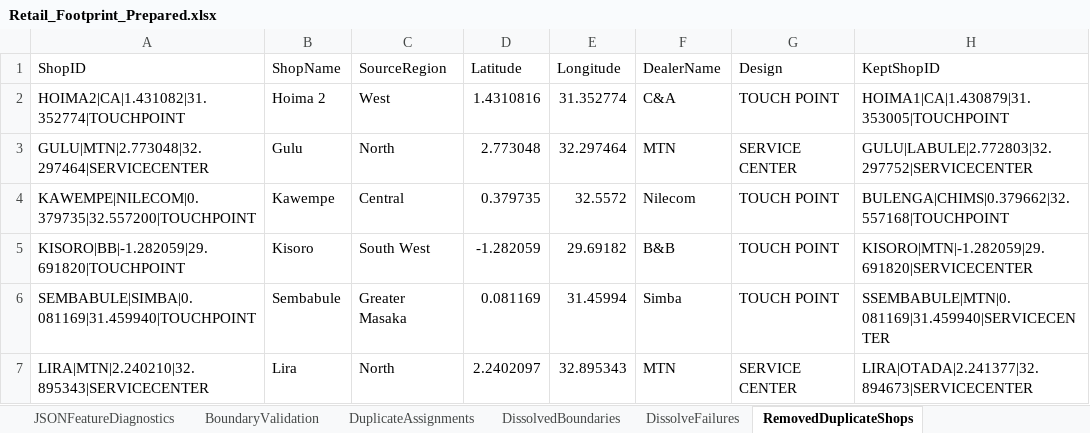
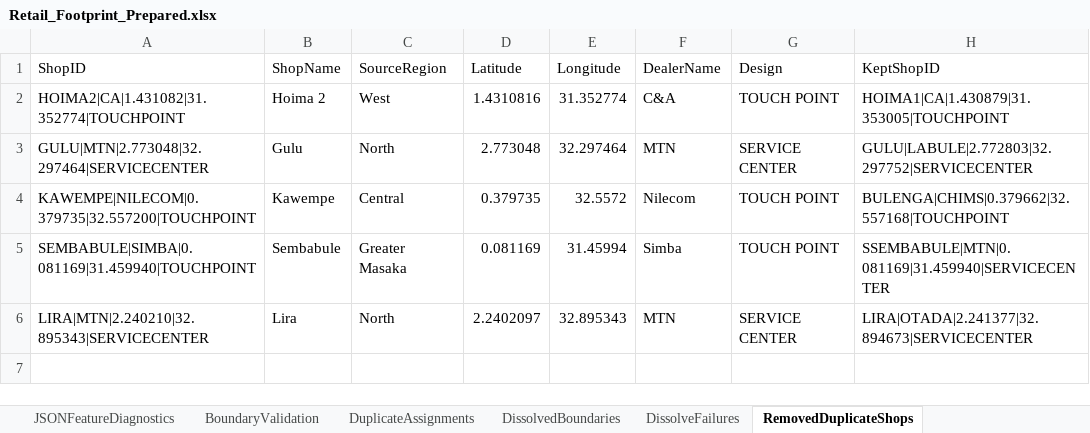
Before and after one commit to tuyishimeandrew/S-D-Retail-FootPrint, an Excel workbook: Retail_Footprint_Prepared.xlsx, sheet RemovedDuplicateShops, drawn as a sheet; values as stored, in another font and other column widths than the file's, no borders; the diff names each change by its address in the sheet, - before the commit and + after, or states it on an @@ line.

```diff
--- a/Retail_Footprint_Prepared.xlsx (sheet RemovedDuplicateShops)
+++ b/Retail_Footprint_Prepared.xlsx (sheet RemovedDuplicateShops)
-row 5: KISORO|BB|-1.282059|29.691820|TOUCHPOINT | Kisoro | South West | -1.282059 | 29.69182 | B&B | TOUCH POINT | KISORO|MTN|-1.282059|29.691820|SERVICECENTER
```
Also changed, not shown: sheet ShopAreaAssignments, sheet Shops.
